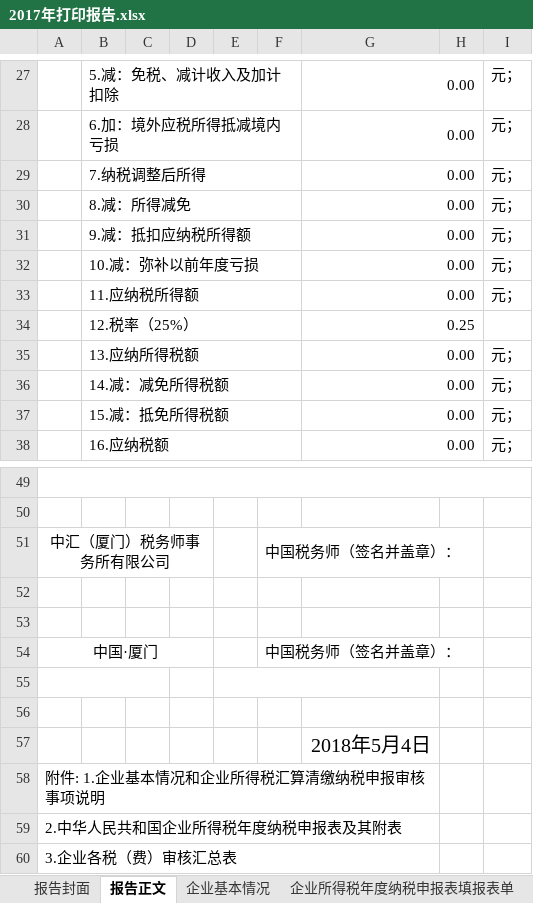
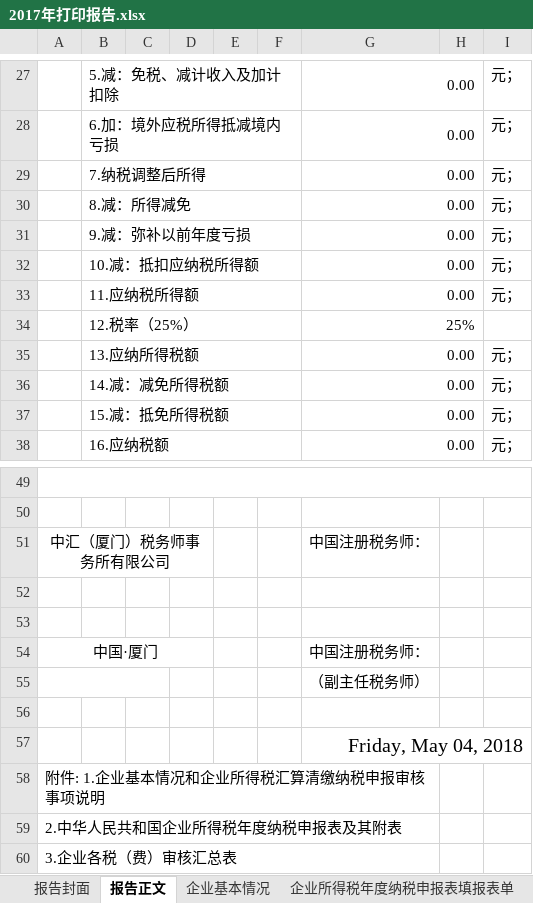
Before and after one commit to sumsung007/WPToolAddln, an Excel workbook: 百邦所得税汇算底稿工具/2017年打印报告.xlsx, sheet 报告正文, drawn as a sheet; only a part is shown, gaps mark what is left out; values as stored, in another font and other column widths than the file's, no borders; removed rows and columns are numbered as before the commit, all else as after; the diff names each change by its address in the sheet, - before the commit and + after, or states it on an @@ line.

```diff
--- a/百邦所得税汇算底稿工具/2017年打印报告.xlsx (sheet 报告正文)
+++ b/百邦所得税汇算底稿工具/2017年打印报告.xlsx (sheet 报告正文)
-B31: 9.减：抵扣应纳税所得额
+B31: 9.减：弥补以前年度亏损
-B32: 10.减：弥补以前年度亏损
+B32: 10.减：抵扣应纳税所得额
-G34: 0.25
+G34: 25%
-F51: 中国税务师（签名并盖章）：
+F51: (empty)
-F51:H51 merged
-G51: (empty)
+G51: 中国注册税务师：
-F54: 中国税务师（签名并盖章）：
+F54: (empty)
-F54:H54 merged
-G54: (empty)
+G54: 中国注册税务师：
+row 55:  |  |  |  |  |  | （副主任税务师）
-A55:C55 merged
-E55:G55 merged
-row 56: (empty)
-G57: 2018年5月4日
+G57: Friday, May 04, 2018
+G57:I57 merged
```
Also changed, not shown: sheet A000000 企业基础信息表, sheet A106000 企业所得税弥补亏损明细表, sheet 企业基本情况, formulas that keep their value, charts or pictures, 9 other files.
